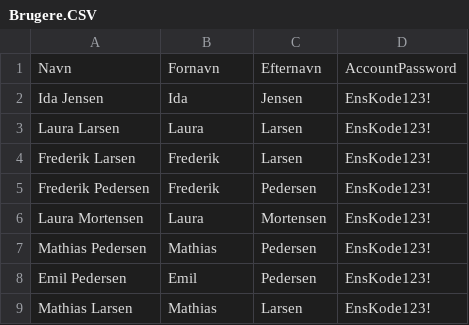
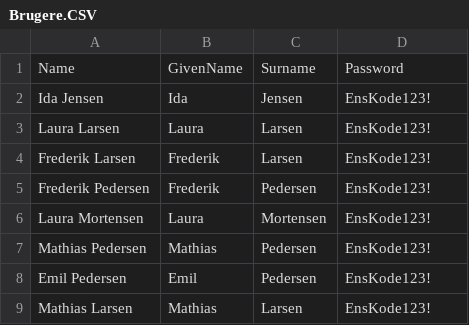
Before and after one commit to FreddieDK/serverautomatiseringh3, a CSV file: Case/Brugere.CSV, drawn as a sheet; removed rows and columns are numbered as before the commit, all else as after; the diff names each change by its address in the sheet, - before the commit and + after, or states it on an @@ line.

Commit message:
Update Brugere.CSV
Opdateret kolonnenavne

```diff
--- a/Case/Brugere.CSV
+++ b/Case/Brugere.CSV
-row 1: Navn | Fornavn | Efternavn | AccountPassword
+row 1: Name | GivenName | Surname | Password
```
